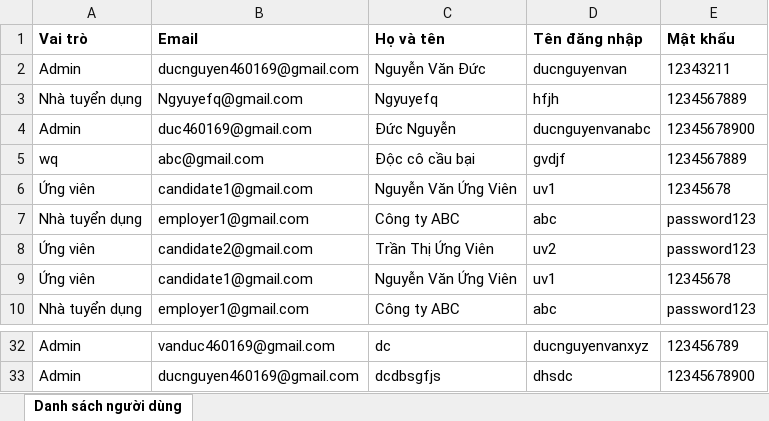
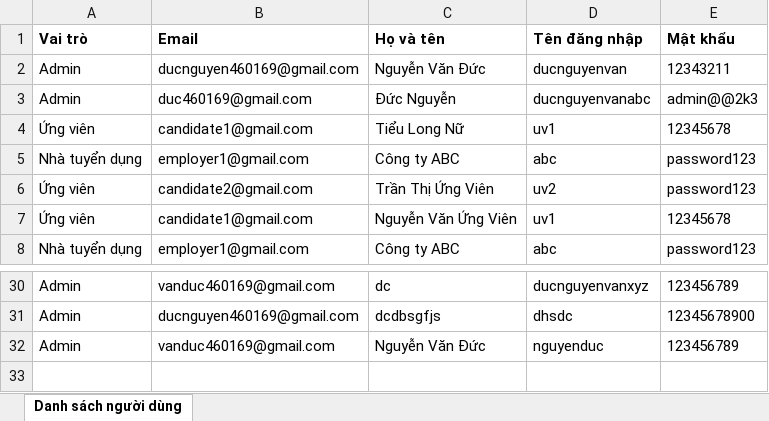
Before and after one commit to DucAnh-2401/Nhom2, an Excel workbook: danh_sach_nguoi_dung.xlsx, sheet Danh sách người dùng, drawn as a sheet; only a part is shown, gaps mark what is left out; values as stored, in another font and other column widths than the file's, no borders; removed rows and columns are numbered as before the commit, all else as after; the diff names each change by its address in the sheet, - before the commit and + after, or states it on an @@ line.

```diff
--- a/danh_sach_nguoi_dung.xlsx (sheet Danh sách người dùng)
+++ b/danh_sach_nguoi_dung.xlsx (sheet Danh sách người dùng)
-row 3: Nhà tuyển dụng | Ngyuyefq@gmail.com | Ngyuyefq | hfjh | 1234567889
-E3 (Mật khẩu): 12345678900
+E3 (Mật khẩu): admin@@2k3
-row 5: wq | abc@gmail.com | Độc cô cầu bại | gvdjf | 1234567889
-C4 (Họ và tên): Nguyễn Văn Ứng Viên
+C4 (Họ và tên): Tiểu Long Nữ
+row 32: Admin | vanduc460169@gmail.com | Nguyễn Văn Đức | nguyenduc | 123456789
```
Also changed, not shown: 34 other files.
